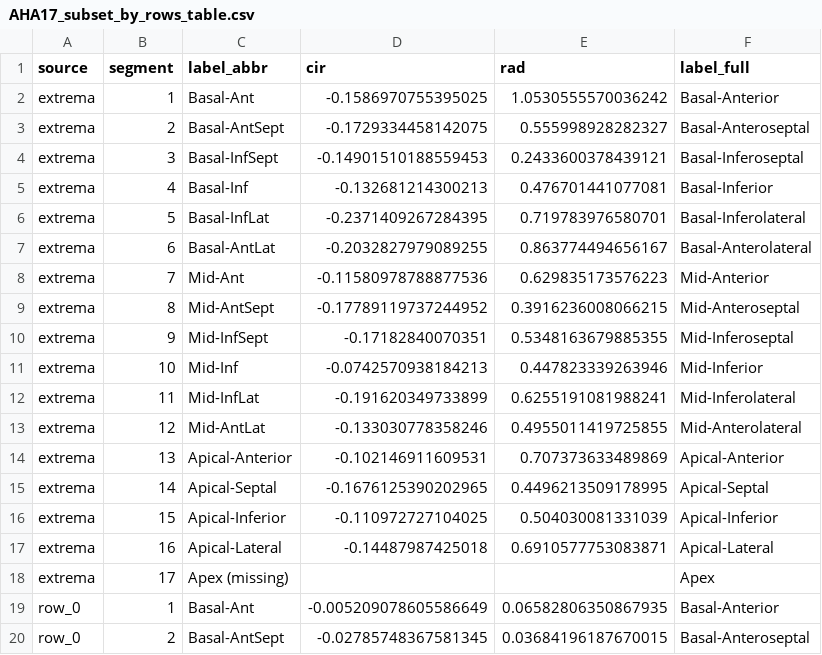
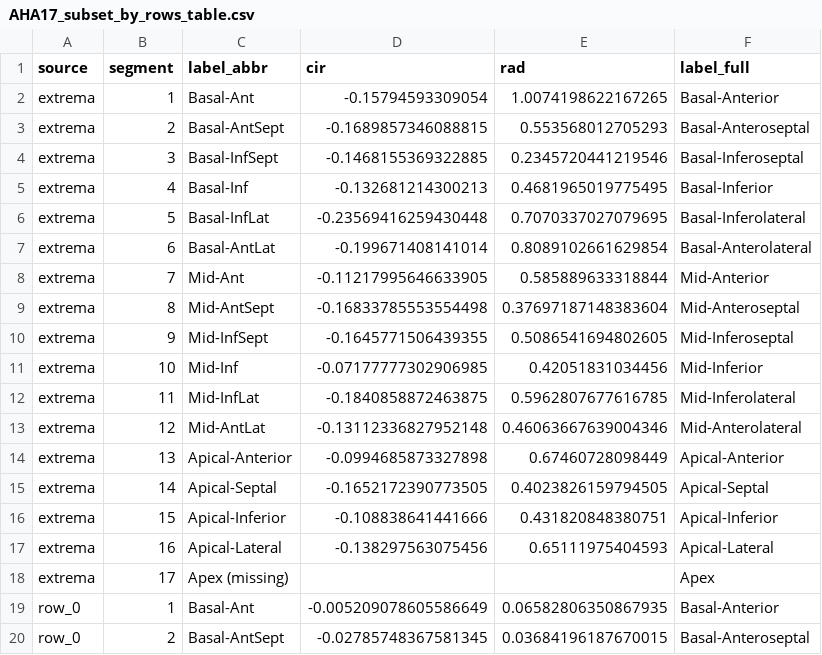
Before and after one commit to Aether-Ren/Multioutput_FixedG_GP, a CSV file: RealCase/AHA17_subset_by_rows_table.csv, drawn as a sheet; only a part is shown.

```diff
--- a/RealCase/AHA17_subset_by_rows_table.csv
+++ b/RealCase/AHA17_subset_by_rows_table.csv
@@ -1,18 +1,18 @@
 source,segment,label_abbr,cir,rad,label_full
-extrema,1,Basal-Ant,-0.1586970755395025,1.0530555570036242,Basal-Anterior
-extrema,2,Basal-AntSept,-0.1729334458142075,0.555998928282327,Basal-Anteroseptal
-extrema,3,Basal-InfSept,-0.14901510188559453,0.2433600378439121,Basal-Inferoseptal
-extrema,4,Basal-Inf,-0.132681214300213,0.476701441077081,Basal-Inferior
-extrema,5,Basal-InfLat,-0.2371409267284395,0.719783976580701,Basal-Inferolateral
-extrema,6,Basal-AntLat,-0.2032827979089255,0.863774494656167,Basal-Anterolateral
-extrema,7,Mid-Ant,-0.11580978788877536,0.629835173576223,Mid-Anterior
-extrema,8,Mid-AntSept,-0.17789119737244952,0.3916236008066215,Mid-Anteroseptal
-extrema,9,Mid-InfSept,-0.17182840070351,0.5348163679885355,Mid-Inferoseptal
-extrema,10,Mid-Inf,-0.0742570938184213,0.447823339263946,Mid-Inferior
-extrema,11,Mid-InfLat,-0.191620349733899,0.6255191081988241,Mid-Inferolateral
-extrema,12,Mid-AntLat,-0.133030778358246,0.4955011419725855,Mid-Anterolateral
-extrema,13,Apical-Anterior,-0.102146911609531,0.707373633489869,Apical-Anterior
-extrema,14,Apical-Septal,-0.1676125390202965,0.4496213509178995,Apical-Septal
-extrema,15,Apical-Inferior,-0.110972727104025,0.504030081331039,Apical-Inferior
-extrema,16,Apical-Lateral,-0.14487987425018,0.6910577753083871,Apical-Lateral
+extrema,1,Basal-Ant,-0.15794593309054,1.0074198622167265,Basal-Anterior
+extrema,2,Basal-AntSept,-0.1689857346088815,0.553568012705293,Basal-Anteroseptal
+extrema,3,Basal-InfSept,-0.1468155369322885,0.2345720441219546,Basal-Inferoseptal
+extrema,4,Basal-Inf,-0.132681214300213,0.4681965019775495,Basal-Inferior
+extrema,5,Basal-InfLat,-0.23569416259430448,0.7070337027079695,Basal-Inferolateral
+extrema,6,Basal-AntLat,-0.199671408141014,0.8089102661629854,Basal-Anterolateral
+extrema,7,Mid-Ant,-0.11217995646633905,0.585889633318844,Mid-Anterior
+extrema,8,Mid-AntSept,-0.16833785553554498,0.37697187148383604,Mid-Anteroseptal
+extrema,9,Mid-InfSept,-0.1645771506439355,0.5086541694802605,Mid-Inferoseptal
+extrema,10,Mid-Inf,-0.07177777302906985,0.42051831034456,Mid-Inferior
+extrema,11,Mid-InfLat,-0.1840858872463875,0.5962807677616785,Mid-Inferolateral
+extrema,12,Mid-AntLat,-0.13112336827952148,0.46063667639004346,Mid-Anterolateral
+extrema,13,Apical-Anterior,-0.0994685873327898,0.67460728098449,Apical-Anterior
+extrema,14,Apical-Septal,-0.1652172390773505,0.4023826159794505,Apical-Septal
+extrema,15,Apical-Inferior,-0.108838641441666,0.431820848380751,Apical-Inferior
+extrema,16,Apical-Lateral,-0.138297563075456,0.65111975404593,Apical-Lateral
 extrema,17,Apex (missing),,,Apex
```
Also changed, not shown: RealCase/AHA17_rows_full_labels_cir_then_rad.csv, 10 other files.
